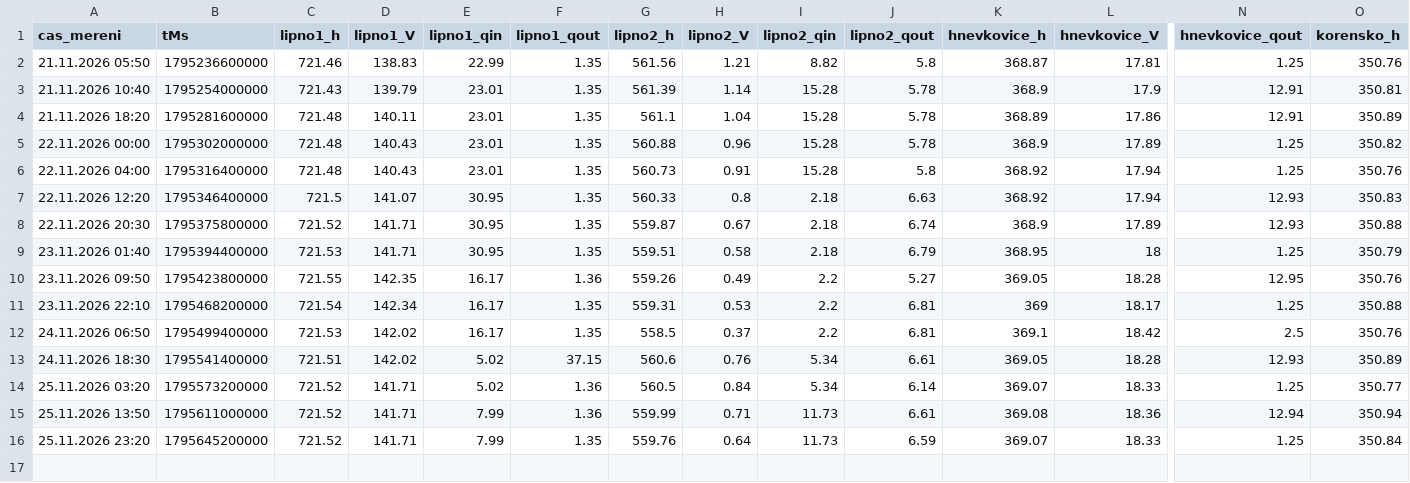
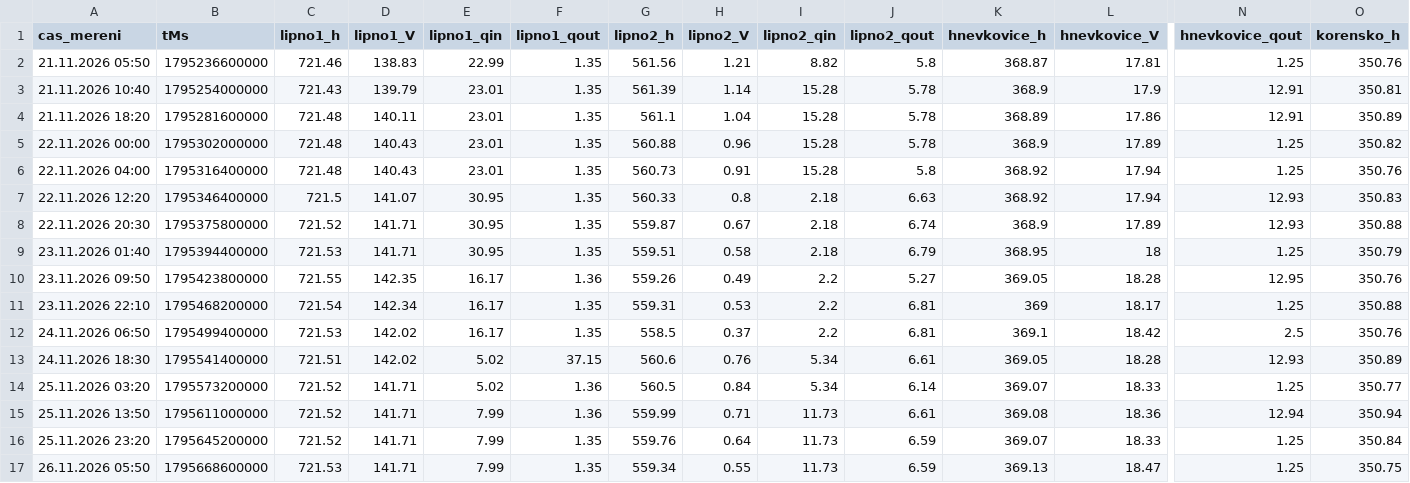
Before and after one commit to vit20041/vltavska-kaskada, a CSV file: live/nadrze-archiv.csv, drawn as a sheet; only a part is shown, gaps mark what is left out; rows hold the shown columns only; the diff names each change by its address in the sheet, - before the commit and + after, or states it on an @@ line.

```diff
--- a/live/nadrze-archiv.csv
+++ b/live/nadrze-archiv.csv
+row 17: 26.11.2026 05:50 | 1795668600000 | 721.53 | 141.71 | 7.99 | 1.35 | 559.34 | 0.55 | 11.73 | 6.59 | 369.13 | 18.47 | 1.25 | 350.75
```
Also changed, not shown: 1 other file.
